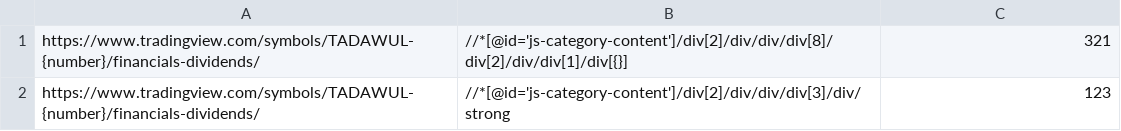
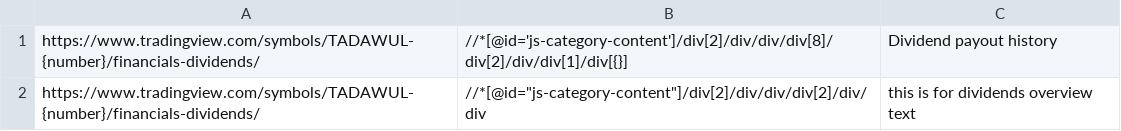
Before and after one commit to SoloSaudiDeveloper/shares, a CSV file: xpath.csv, drawn as a sheet.

Commit message:
Update xpath.csv

```diff
--- a/xpath.csv
+++ b/xpath.csv
@@ -1,2 +1,2 @@
-https://www.tradingview.com/symbols/TADAWUL-{number}/financials-dividends/,//*[@id='js-category-content']/div[2]/div/div/div[8]/div[2]/div/div[1]/div[{}],321
-https://www.tradingview.com/symbols/TADAWUL-{number}/financials-dividends/,//*[@id='js-category-content']/div[2]/div/div/div[3]/div/strong,123
+https://www.tradingview.com/symbols/TADAWUL-{number}/financials-dividends/,//*[@id='js-category-content']/div[2]/div/div/div[8]/div[2]/div/div[1]/div[{}],Dividend payout history
+https://www.tradingview.com/symbols/TADAWUL-{number}/financials-dividends/,//*[@id="js-category-content"]/div[2]/div/div/div[2]/div/div,this is for dividends overview text
```
